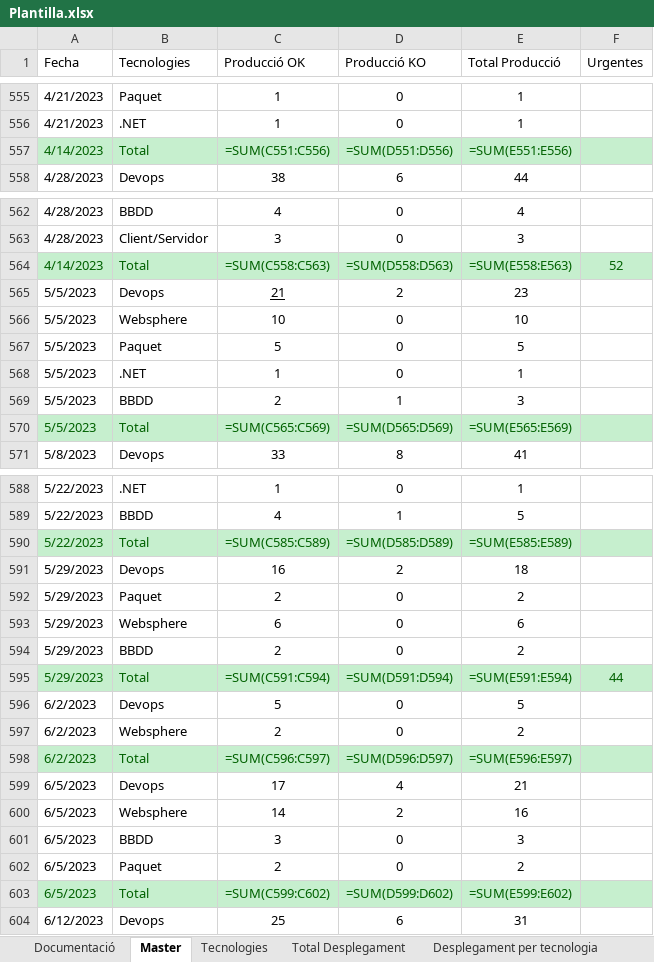
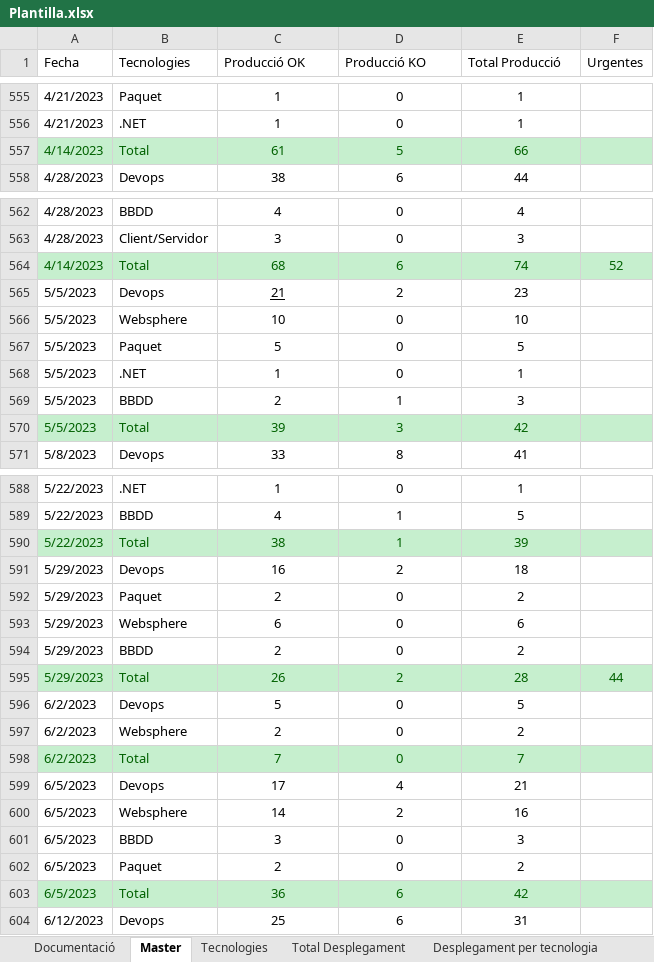
Before and after one commit to lferpaz/Report_optimization, an Excel workbook: Informes_Generats/Plantilla.xlsx, sheet Master, drawn as a sheet; only a part is shown, gaps mark what is left out; values as stored, in another font and other column widths than the file's, no borders; formulas without a stored value are shown as written; conditional formats and table styles not drawn; the diff covers the shown part only; the diff names each change by its address in the sheet, - before the commit and + after, or states it on an @@ line.

Commit message:
Agregando ultimos cambios con puesta de datos en master

```diff
--- a/Informes_Generats/Plantilla.xlsx (sheet Master)
+++ b/Informes_Generats/Plantilla.xlsx (sheet Master)
-C557 (Producció OK): =SUM(C551:C556)
+C557 (Producció OK): 61
-D557 (Producció KO): =SUM(D551:D556)
+D557 (Producció KO): 5
-E557 (Total Producció): =SUM(E551:E556)
+E557 (Total Producció): 66
-C564 (Producció OK): =SUM(C558:C563)
+C564 (Producció OK): 68
-D564 (Producció KO): =SUM(D558:D563)
+D564 (Producció KO): 6
-E564 (Total Producció): =SUM(E558:E563)
+E564 (Total Producció): 74
-C570 (Producció OK): =SUM(C565:C569)
+C570 (Producció OK): 39
-D570 (Producció KO): =SUM(D565:D569)
+D570 (Producció KO): 3
-E570 (Total Producció): =SUM(E565:E569)
+E570 (Total Producció): 42
-C590 (Producció OK): =SUM(C585:C589)
+C590 (Producció OK): 38
-D590 (Producció KO): =SUM(D585:D589)
+D590 (Producció KO): 1
-E590 (Total Producció): =SUM(E585:E589)
+E590 (Total Producció): 39
-C595 (Producció OK): =SUM(C591:C594)
+C595 (Producció OK): 26
-D595 (Producció KO): =SUM(D591:D594)
+D595 (Producció KO): 2
-E595 (Total Producció): =SUM(E591:E594)
+E595 (Total Producció): 28
-C598 (Producció OK): =SUM(C596:C597)
+C598 (Producció OK): 7
-D598 (Producció KO): =SUM(D596:D597)
+D598 (Producció KO): 0
-E598 (Total Producció): =SUM(E596:E597)
+E598 (Total Producció): 7
-C603 (Producció OK): =SUM(C599:C602)
+C603 (Producció OK): 36
-D603 (Producció KO): =SUM(D599:D602)
+D603 (Producció KO): 6
-E603 (Total Producció): =SUM(E599:E602)
+E603 (Total Producció): 42
```
Also changed, not shown: 7 edited cells and cell formats elsewhere in this sheet, sheet Tecnologies, sheet Urgents, sheet DevOps_vs_KO, charts or pictures, Informes_Generats/Informes_Gestió_Desplegament_2023-09-11_2023-09-14.xlsx, 1 other file.
